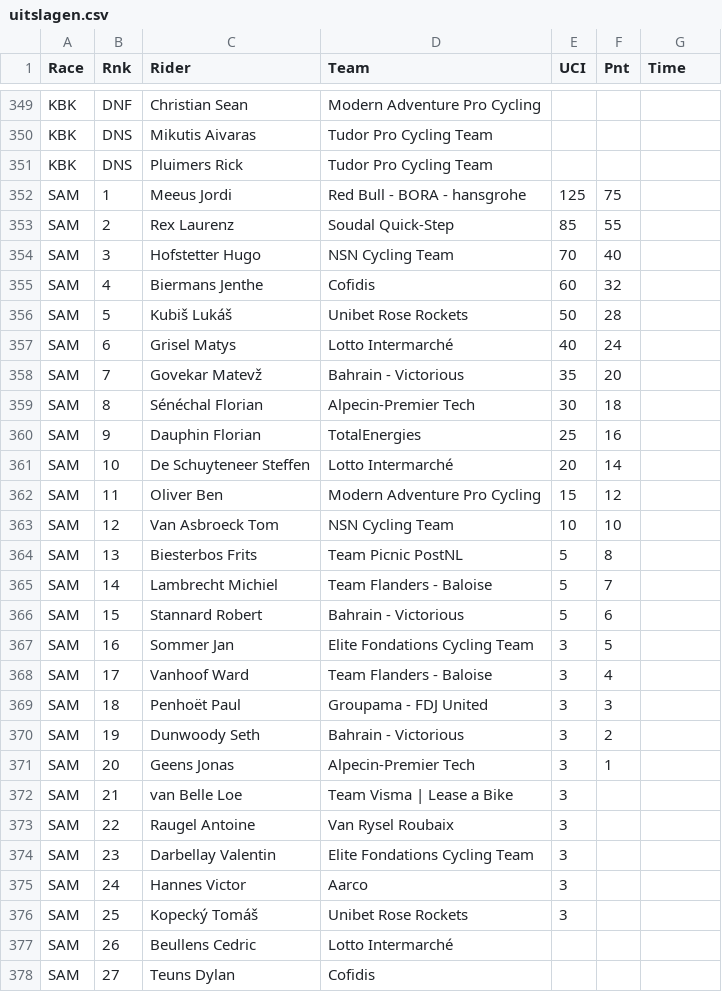
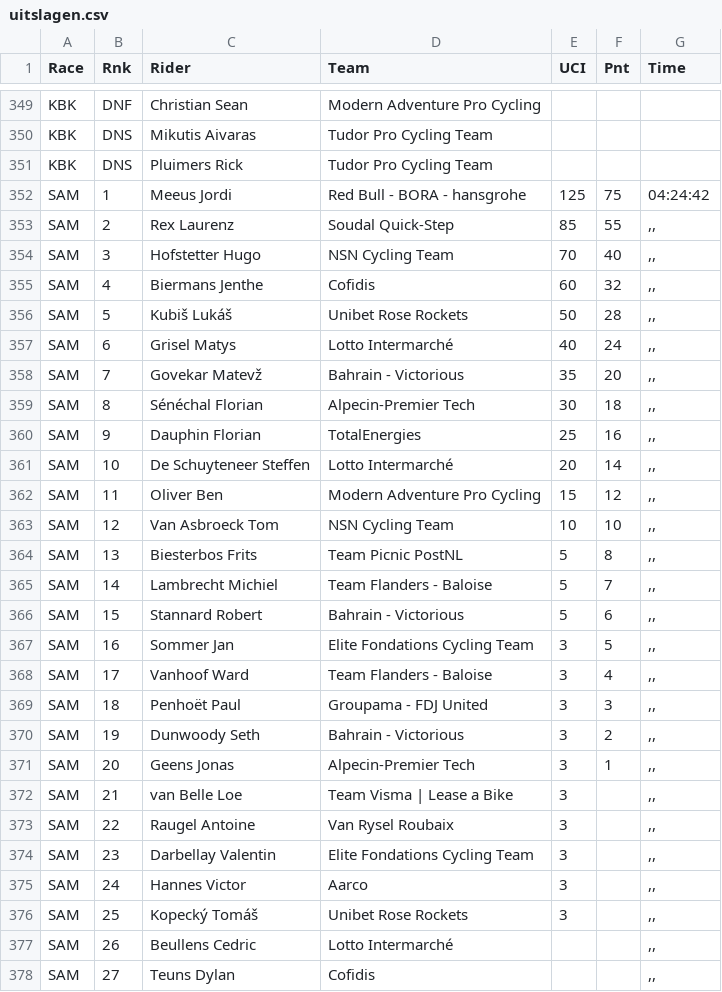
Before and after one commit to sander-pixel-boop/klassieker_app, a CSV file: uitslagen.csv, drawn as a sheet; only a part is shown, gaps mark what is left out; the diff covers the shown part only.

```diff
--- a/uitslagen.csv
+++ b/uitslagen.csv
@@ -351,28 +351,28 @@ KBK	DNS	 Mikutis Aivaras	Tudor Pro Cycling Team
 KBK	DNS	 Pluimers Rick	Tudor Pro Cycling Team			
-SAM	1	 Meeus Jordi	Red Bull - BORA - hansgrohe	125	75
-SAM	2	 Rex Laurenz	Soudal Quick-Step	85	55
-SAM	3	 Hofstetter Hugo	NSN Cycling Team	70	40
-SAM	4	 Biermans Jenthe	Cofidis	60	32
-SAM	5	 Kubiš Lukáš	Unibet Rose Rockets	50	28
-SAM	6	 Grisel Matys	Lotto Intermarché	40	24
-SAM	7	 Govekar Matevž	Bahrain - Victorious	35	20
-SAM	8	 Sénéchal Florian	Alpecin-Premier Tech	30	18
-SAM	9	 Dauphin Florian	TotalEnergies	25	16
-SAM	10	 De Schuyteneer Steffen	Lotto Intermarché	20	14
-SAM	11	 Oliver Ben	Modern Adventure Pro Cycling	15	12
-SAM	12	 Van Asbroeck Tom	NSN Cycling Team	10	10
-SAM	13	 Biesterbos Frits	Team Picnic PostNL	5	8
-SAM	14	 Lambrecht Michiel	Team Flanders - Baloise	5	7
-SAM	15	 Stannard Robert	Bahrain - Victorious	5	6
-SAM	16	 Sommer Jan	Elite Fondations Cycling Team	3	5
-SAM	17	 Vanhoof Ward	Team Flanders - Baloise	3	4
-SAM	18	 Penhoët Paul	Groupama - FDJ United	3	3
-SAM	19	 Dunwoody Seth	Bahrain - Victorious	3	2
-SAM	20	 Geens Jonas	Alpecin-Premier Tech	3	1
-SAM	21	 van Belle Loe	Team Visma | Lease a Bike	3	
-SAM	22	 Raugel Antoine	Van Rysel Roubaix	3	
-SAM	23	 Darbellay Valentin	Elite Fondations Cycling Team	3	
-SAM	24	 Hannes Victor	Aarco	3	
-SAM	25	 Kopecký Tomáš	Unibet Rose Rockets	3	
-SAM	26	 Beullens Cedric	Lotto Intermarché		
-SAM	27	 Teuns Dylan	Cofidis		
+SAM	1	 Meeus Jordi	Red Bull - BORA - hansgrohe	125	75	04:24:42
+SAM	2	 Rex Laurenz	Soudal Quick-Step	85	55	,,
+SAM	3	 Hofstetter Hugo	NSN Cycling Team	70	40	,,
+SAM	4	 Biermans Jenthe	Cofidis	60	32	,,
+SAM	5	 Kubiš Lukáš	Unibet Rose Rockets	50	28	,,
+SAM	6	 Grisel Matys	Lotto Intermarché	40	24	,,
+SAM	7	 Govekar Matevž	Bahrain - Victorious	35	20	,,
+SAM	8	 Sénéchal Florian	Alpecin-Premier Tech	30	18	,,
+SAM	9	 Dauphin Florian	TotalEnergies	25	16	,,
+SAM	10	 De Schuyteneer Steffen	Lotto Intermarché	20	14	,,
+SAM	11	 Oliver Ben	Modern Adventure Pro Cycling	15	12	,,
+SAM	12	 Van Asbroeck Tom	NSN Cycling Team	10	10	,,
+SAM	13	 Biesterbos Frits	Team Picnic PostNL	5	8	,,
+SAM	14	 Lambrecht Michiel	Team Flanders - Baloise	5	7	,,
+SAM	15	 Stannard Robert	Bahrain - Victorious	5	6	,,
+SAM	16	 Sommer Jan	Elite Fondations Cycling Team	3	5	,,
+SAM	17	 Vanhoof Ward	Team Flanders - Baloise	3	4	,,
+SAM	18	 Penhoët Paul	Groupama - FDJ United	3	3	,,
+SAM	19	 Dunwoody Seth	Bahrain - Victorious	3	2	,,
+SAM	20	 Geens Jonas	Alpecin-Premier Tech	3	1	,,
+SAM	21	 van Belle Loe	Team Visma | Lease a Bike	3		,,
+SAM	22	 Raugel Antoine	Van Rysel Roubaix	3		,,
+SAM	23	 Darbellay Valentin	Elite Fondations Cycling Team	3		,,
+SAM	24	 Hannes Victor	Aarco	3		,,
+SAM	25	 Kopecký Tomáš	Unibet Rose Rockets	3		,,
+SAM	26	 Beullens Cedric	Lotto Intermarché			,,
+SAM	27	 Teuns Dylan	Cofidis			,,
```
Also changed, not shown: 107 edited cells elsewhere in this file, bron_startlijsten.csv, 4 other files.
